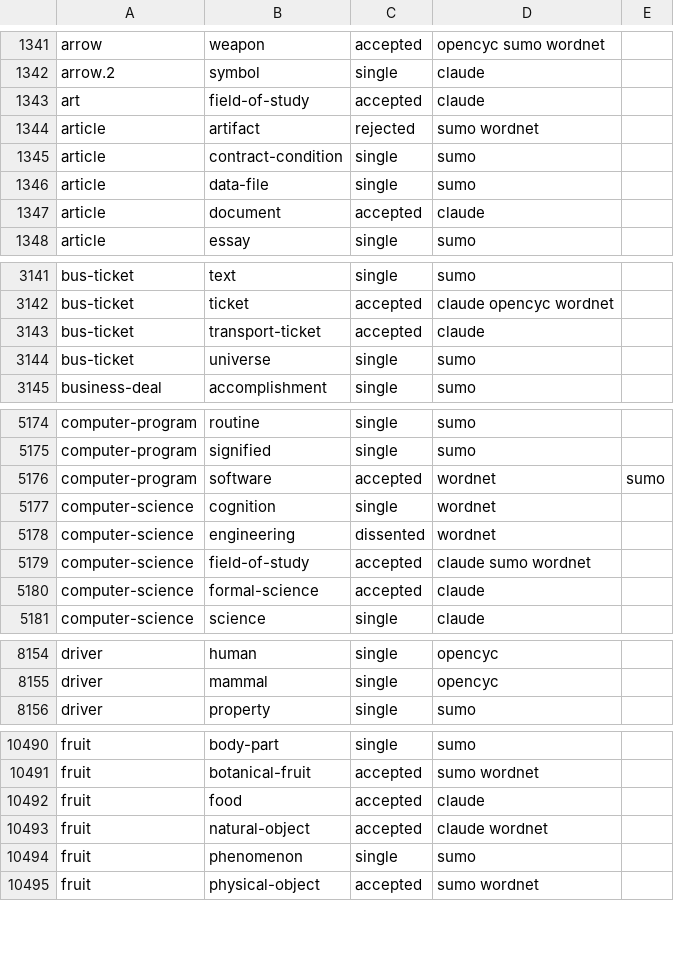
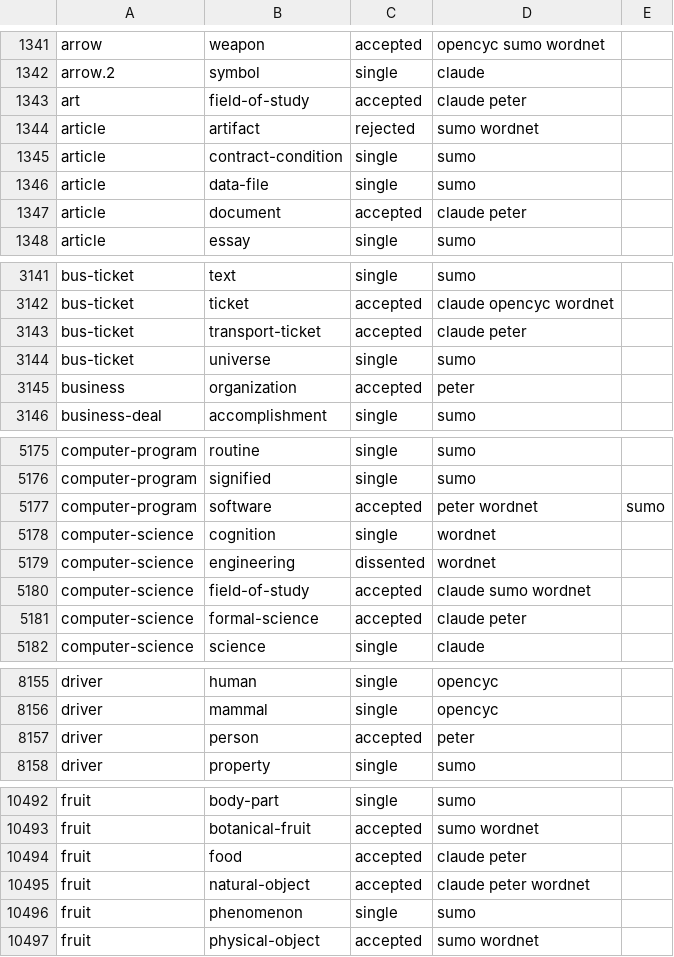
Before and after one commit to petfold/ontodag-core, a TSV file: build/evidence.tsv, drawn as a sheet; only a part is shown, gaps mark what is left out; the diff covers the shown part only.

Commit message:
consensus: a review acceptance is a witness (driver ⊑ person had no source); pictures regenerated

```diff
--- a/build/evidence.tsv
+++ b/build/evidence.tsv
@@ -1342,3 +1342,3 @@ arrow	weapon	accepted	opencyc sumo wordnet
 arrow.2	symbol	single	claude	
-art	field-of-study	accepted	claude	
+art	field-of-study	accepted	claude peter	
 article	artifact	rejected	sumo wordnet	
@@ -1346,3 +1346,3 @@ article	contract-condition	single	sumo
 article	data-file	single	sumo	
-article	document	accepted	claude	
+article	document	accepted	claude peter	
 article	essay	single	sumo	
@@ -3142,4 +3142,5 @@ bus-ticket	text	single	sumo
 bus-ticket	ticket	accepted	claude opencyc wordnet	
-bus-ticket	transport-ticket	accepted	claude	
+bus-ticket	transport-ticket	accepted	claude peter	
 bus-ticket	universe	single	sumo	
+business	organization	accepted	peter	
 business-deal	accomplishment	single	sumo	
@@ -5175,3 +5176,3 @@ computer-program	routine	single	sumo
 computer-program	signified	single	sumo	
-computer-program	software	accepted	wordnet	sumo
+computer-program	software	accepted	peter wordnet	sumo
 computer-science	cognition	single	wordnet	
@@ -5179,3 +5180,3 @@ computer-science	engineering	dissented	wordnet
 computer-science	field-of-study	accepted	claude sumo wordnet	
-computer-science	formal-science	accepted	claude	
+computer-science	formal-science	accepted	claude peter	
 computer-science	science	single	claude	
@@ -8155,2 +8156,3 @@ driver	human	single	opencyc
 driver	mammal	single	opencyc	
+driver	person	accepted	peter	
 driver	property	single	sumo	
@@ -10491,4 +10493,4 @@ fruit	body-part	single	sumo
 fruit	botanical-fruit	accepted	sumo wordnet	
-fruit	food	accepted	claude	
-fruit	natural-object	accepted	claude wordnet	
+fruit	food	accepted	claude peter	
+fruit	natural-object	accepted	claude peter wordnet	
 fruit	phenomenon	single	sumo	
```
Also changed, not shown: 79 edited cells elsewhere in this file, build/queue.tsv, 7 other files.
